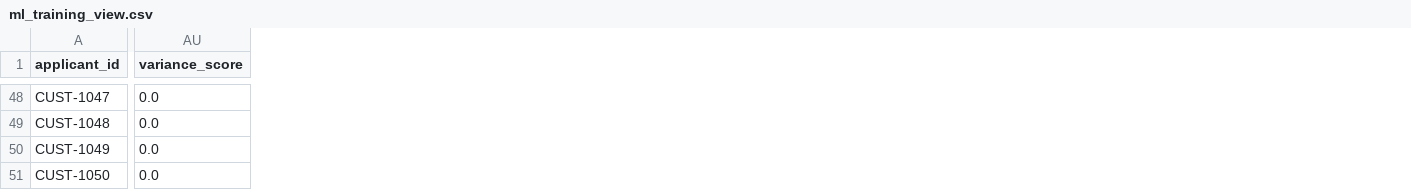
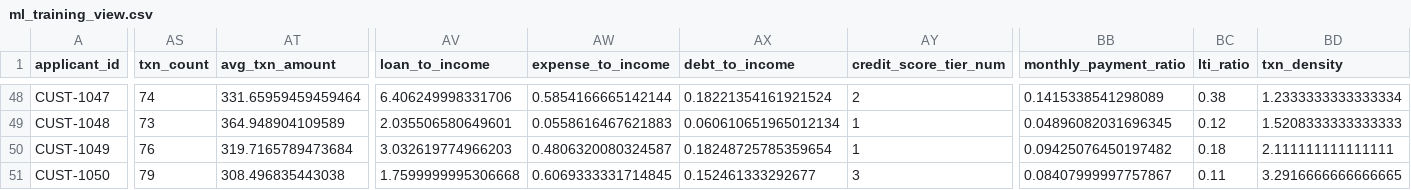
Before and after one commit to tag-ecosystemai/c1-navigators-project-3, a CSV file: data/processed/ml_training_view.csv, drawn as a sheet; only a part is shown, gaps mark what is left out; removed rows and columns are numbered as before the commit, all else as after; the diff covers the shown part only; the diff names each change by its address in the sheet, - before the commit and + after, or states it on an @@ line.

```diff
--- a/data/processed/ml_training_view.csv
+++ b/data/processed/ml_training_view.csv
+column AS (txn_count), rows 48-51: 74 | 73 | 76 | 79
+column AT (avg_txn_amount), rows 48-51: 331.65959459459464 | 364.948904109589 | 319.7165789473684 | 308.496835443038
+column AV (loan_to_income), rows 48-51: 6.406249998331706 | 2.035506580649601 | 3.032619774966203 | 1.7599999995306668
+column AW (expense_to_income), rows 48-51: 0.5854166665142144 | 0.0558616467621883 | 0.4806320080324587 | 0.6069333331714845
+column AX (debt_to_income), rows 48-51: 0.18221354161921524 | 0.060610651965012134 | 0.18248725785359654 | 0.152461333292677
+column AY (credit_score_tier_num), rows 48-51: 2 | 1 | 1 | 3
-column AU (variance_score), rows 48-51: all 0.0
+column BB (monthly_payment_ratio), rows 48-51: 0.1415338541298089 | 0.04896082031696345 | 0.09425076450197482 | 0.08407999997757867
+column BC (lti_ratio), rows 48-51: 0.38 | 0.12 | 0.18 | 0.11
+column BD (txn_density), rows 48-51: 1.2333333333333334 | 1.5208333333333333 | 2.111111111111111 | 3.2916666666666665
```
Also changed, not shown: 55 edited cells elsewhere in this file, models/feature_importance.csv, 10 other files.
